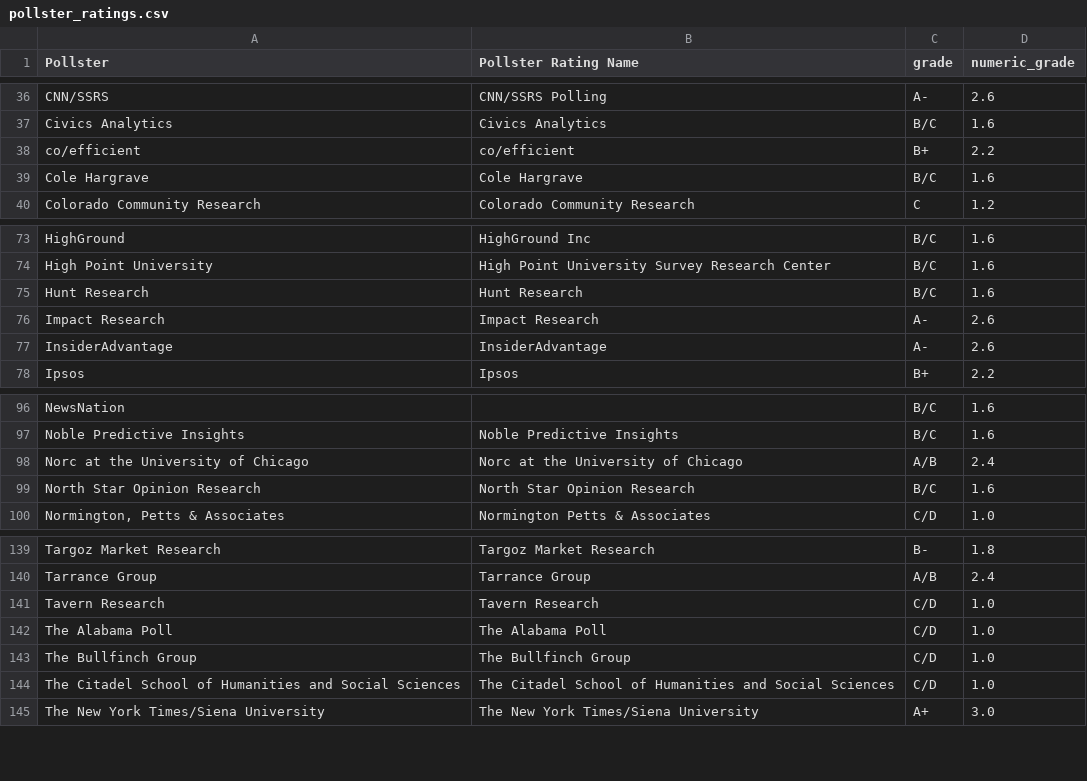
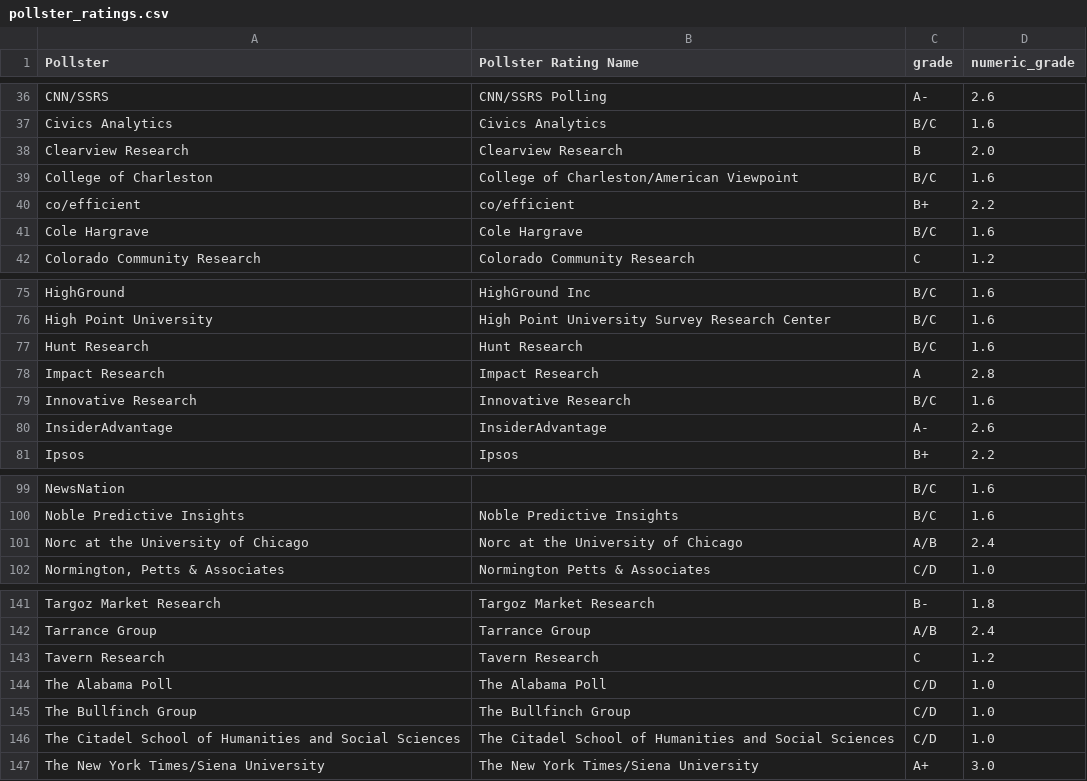
Before and after one commit to Sdlerm/2026midtetermelection_predictor_SQLPy, a CSV file: pollster_ratings.csv (was data/pollster_ratings.csv), drawn as a sheet; only a part is shown, gaps mark what is left out.

Commit message:
Move configuration CSVs to project root and refine LEAN_ALPHA to 0.788
Relocate senate_nominees.csv, house_nominees.csv, state_lean.csv, and pollster_ratings.csv from data/ to project root. Update all import paths in senate_ingest.py, house_ingest.py, senate_model.py, load_pollster_ratings.py, and load_historical_polls.py; refresh documentation references in README.md. Re-measure LEAN_ALPHA against 2018/2020 outcomes: variance-optimal alpha refined from 0.78→0.788 (lands on debiased RMSE minimum to three decimals, gap 0.000 vs prior 0.001). Update constant in senate_model.py with revised backtest commentary (debiased RMSE 5.54, per-cycle 3.78/7.46), propagate to README/BACKTEST_SCOPE documentation, unstale house_model.py 0.80→0.78→0.788 progression note. Bump APPROVAL_WEIGHT 0.10→0.11. Expand pollster_ratings.csv with Clearview Research, College of Charleston, Innovative Research; upgrade Impact Research to A (2.8), Tavern Research to C (1.2); remove duplicate North Star Opinion Research row. Update house_nominees.csv: add GA-13, clean FL-2/FL-19/FL-20 alternate-name columns. Update README structure section to reflect new CSV locations.

```diff
--- a/data/pollster_ratings.csv
+++ b/pollster_ratings.csv
@@ -37,2 +37,4 @@ CNN/SSRS,CNN/SSRS Polling,A-,2.6
 Civics Analytics,Civics Analytics,B/C,1.6
+Clearview Research,Clearview Research	,B,2.0
+College of Charleston,College of Charleston/American Viewpoint,B/C,1.6
 co/efficient,co/efficient,B+,2.2
@@ -75,3 +77,4 @@ High Point University,High Point University Survey Research Center,B/C,1.6
 Hunt Research,Hunt Research,B/C,1.6
-Impact Research,Impact Research,A-,2.6
+Impact Research,Impact Research,A,2.8
+Innovative Research,Innovative Research,B/C,1.6
 InsiderAdvantage,InsiderAdvantage,A-,2.6
@@ -98,3 +101,2 @@ Noble Predictive Insights,Noble Predictive Insights,B/C,1.6
 Norc at the University of Chicago,Norc at the University of Chicago,A/B,2.4
-North Star Opinion Research,North Star Opinion Research,B/C,1.6
 "Normington, Petts & Associates",Normington Petts & Associates,C/D,1.0
@@ -140,3 +142,3 @@ Targoz Market Research,Targoz Market Research,B-,1.8
 Tarrance Group,Tarrance Group,A/B,2.4
-Tavern Research,Tavern Research,C/D,1.0
+Tavern Research,Tavern Research,C,1.2
 The Alabama Poll,The Alabama Poll,C/D,1.0
```
Also changed, not shown: house_nominees.csv, 13 other files.
